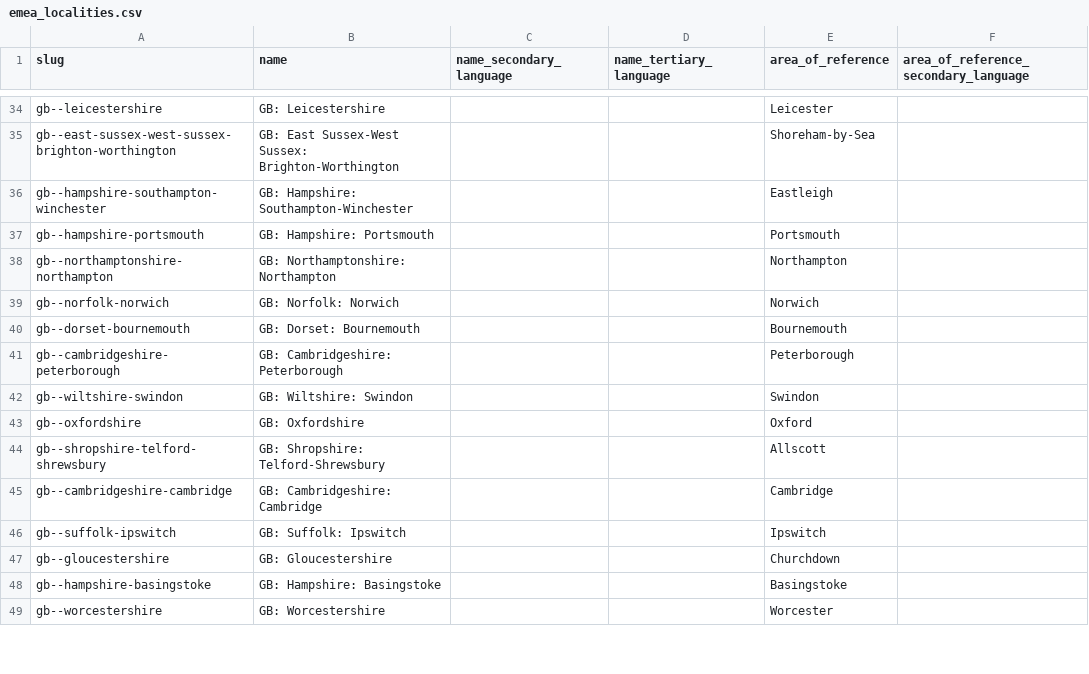
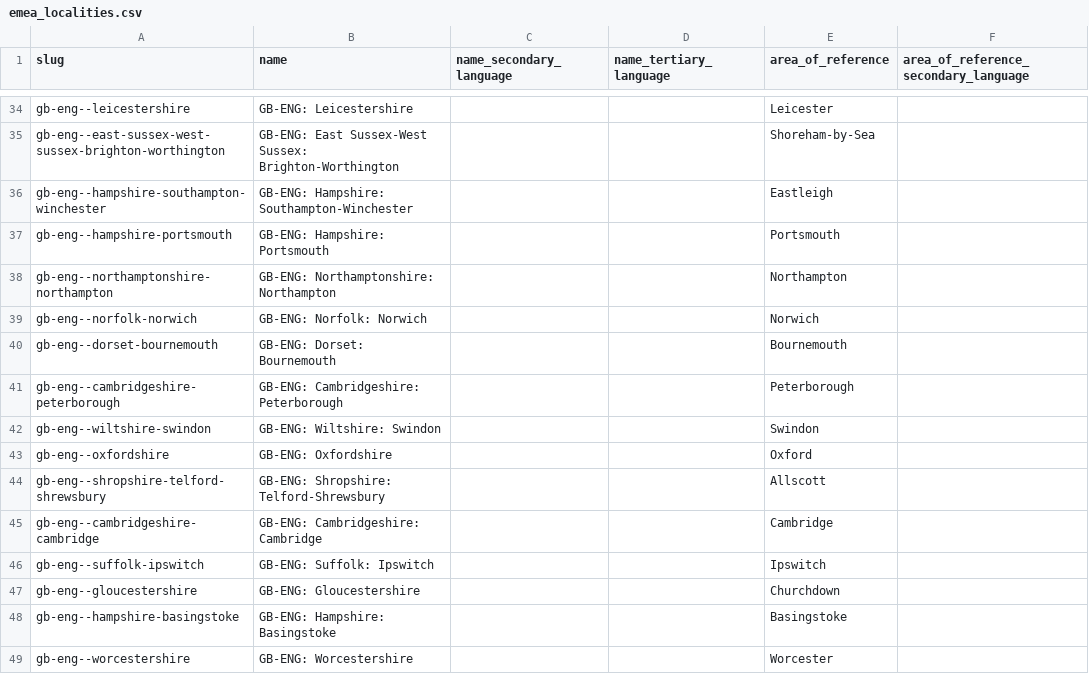
Before and after one commit to Jaza/world-locality-transit-graph, a CSV file: csv/emea_localities.csv, drawn as a sheet; only a part is shown, gaps mark what is left out; the diff covers the shown part only; the diff names each change by its address in the sheet, - before the commit and + after, or states it on an @@ line.

```diff
--- a/csv/emea_localities.csv
+++ b/csv/emea_localities.csv
-A34 (slug): gb--leicestershire
+A34 (slug): gb-eng--leicestershire
-B34 (name): GB: Leicestershire
+B34 (name): GB-ENG: Leicestershire
-A35 (slug): gb--east-sussex-west-sussex-brighton-worthington
+A35 (slug): gb-eng--east-sussex-west-sussex-brighton-worthington
-B35 (name): GB: East Sussex-West…
+B35 (name): GB-ENG: East Sussex-West…
-A36 (slug): gb--hampshire-southampton-winchester
+A36 (slug): gb-eng--hampshire-southampton-winchester
-B36 (name): GB: Hampshire: Southampton-Winchester
+B36 (name): GB-ENG: Hampshire: Southampton-Winchester
-A37 (slug): gb--hampshire-portsmouth
+A37 (slug): gb-eng--hampshire-portsmouth
-B37 (name): GB: Hampshire: Portsmouth
+B37 (name): GB-ENG: Hampshire: Portsmouth
-A38 (slug): gb--northamptonshire-northampton
+A38 (slug): gb-eng--northamptonshire-northampton
-B38 (name): GB: Northamptonshire: Northampton
+B38 (name): GB-ENG: Northamptonshire: Northampton
-A39 (slug): gb--norfolk-norwich
+A39 (slug): gb-eng--norfolk-norwich
-B39 (name): GB: Norfolk: Norwich
+B39 (name): GB-ENG: Norfolk: Norwich
-A40 (slug): gb--dorset-bournemouth
+A40 (slug): gb-eng--dorset-bournemouth
-B40 (name): GB: Dorset: Bournemouth
+B40 (name): GB-ENG: Dorset: Bournemouth
-A41 (slug): gb--cambridgeshire-peterborough
+A41 (slug): gb-eng--cambridgeshire-peterborough
-B41 (name): GB: Cambridgeshire: Peterborough
+B41 (name): GB-ENG: Cambridgeshire: Peterborough
-A42 (slug): gb--wiltshire-swindon
+A42 (slug): gb-eng--wiltshire-swindon
-B42 (name): GB: Wiltshire: Swindon
+B42 (name): GB-ENG: Wiltshire: Swindon
-A43 (slug): gb--oxfordshire
+A43 (slug): gb-eng--oxfordshire
-B43 (name): GB: Oxfordshire
+B43 (name): GB-ENG: Oxfordshire
-A44 (slug): gb--shropshire-telford-shrewsbury
+A44 (slug): gb-eng--shropshire-telford-shrewsbury
-B44 (name): GB: Shropshire: Telford-Shrewsbury
+B44 (name): GB-ENG: Shropshire: Telford-Shrewsbury
-A45 (slug): gb--cambridgeshire-cambridge
+A45 (slug): gb-eng--cambridgeshire-cambridge
-B45 (name): GB: Cambridgeshire: Cambridge
+B45 (name): GB-ENG: Cambridgeshire: Cambridge
-A46 (slug): gb--suffolk-ipswitch
+A46 (slug): gb-eng--suffolk-ipswitch
-B46 (name): GB: Suffolk: Ipswitch
+B46 (name): GB-ENG: Suffolk: Ipswitch
-A47 (slug): gb--gloucestershire
+A47 (slug): gb-eng--gloucestershire
-B47 (name): GB: Gloucestershire
+B47 (name): GB-ENG: Gloucestershire
-A48 (slug): gb--hampshire-basingstoke
+A48 (slug): gb-eng--hampshire-basingstoke
-B48 (name): GB: Hampshire: Basingstoke
+B48 (name): GB-ENG: Hampshire: Basingstoke
-A49 (slug): gb--worcestershire
+A49 (slug): gb-eng--worcestershire
-B49 (name): GB: Worcestershire
+B49 (name): GB-ENG: Worcestershire
```
Also changed, not shown: 157 edited cells elsewhere in this file, csv/emea_localities_transit_times.csv, csv/north_america_localities_transit_times.csv, 1 other file.
